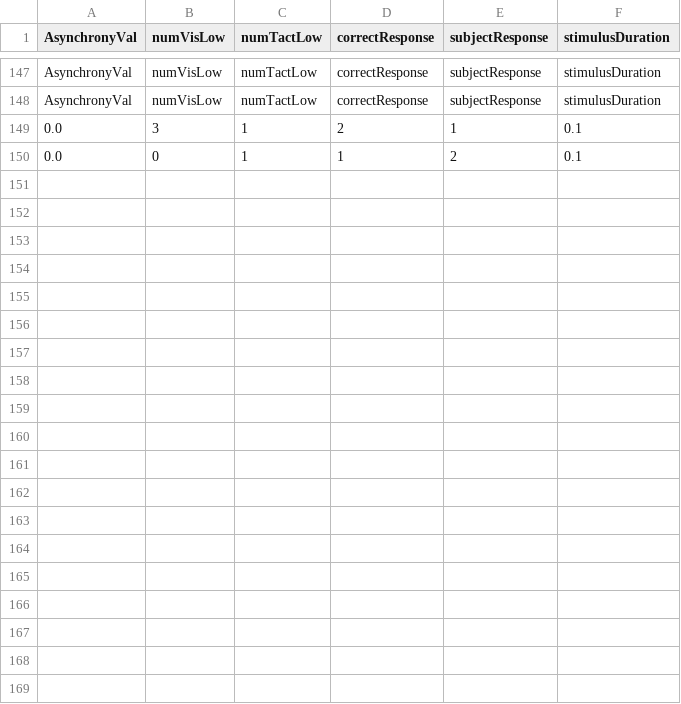
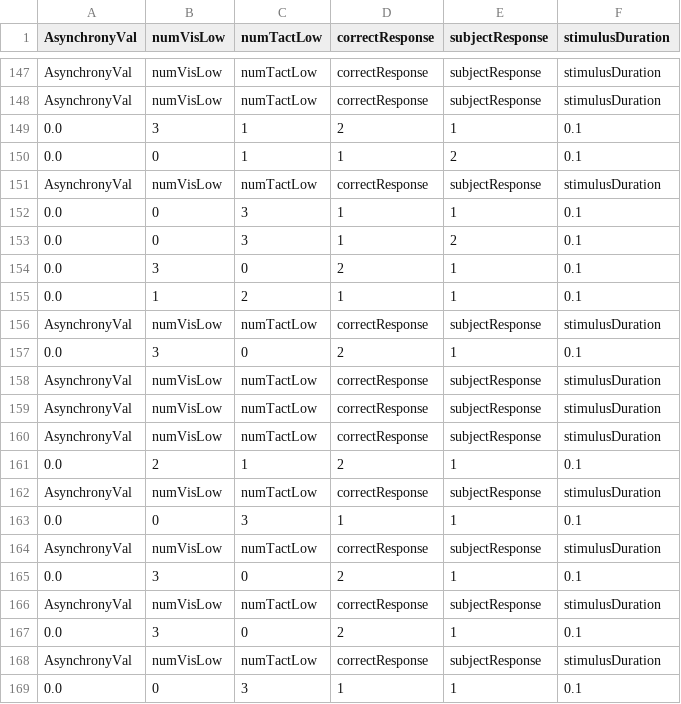
Before and after one commit to meghakalia/Unity3D_HTC_VIVE, a CSV file: Data/Subjects/MeghaPilotExposure.csv, drawn as a sheet; only a part is shown, gaps mark what is left out; the diff covers the shown part only.

Commit message:
code corrected to start the experiment with a button press

```diff
--- a/Data/Subjects/MeghaPilotExposure.csv
+++ b/Data/Subjects/MeghaPilotExposure.csv
@@ -150 +150,20 @@ AsynchronyVal, numVisLow, numTactLow, correctResponse, subjectResponse, stimulus
 0.0, 0, 1, 1, 2, 0.1
+AsynchronyVal, numVisLow, numTactLow, correctResponse, subjectResponse, stimulusDuration
+0.0, 0, 3, 1, 1, 0.1
+0.0, 0, 3, 1, 2, 0.1
+0.0, 3, 0, 2, 1, 0.1
+0.0, 1, 2, 1, 1, 0.1
+AsynchronyVal, numVisLow, numTactLow, correctResponse, subjectResponse, stimulusDuration
+0.0, 3, 0, 2, 1, 0.1
+AsynchronyVal, numVisLow, numTactLow, correctResponse, subjectResponse, stimulusDuration
+AsynchronyVal, numVisLow, numTactLow, correctResponse, subjectResponse, stimulusDuration
+AsynchronyVal, numVisLow, numTactLow, correctResponse, subjectResponse, stimulusDuration
+0.0, 2, 1, 2, 1, 0.1
+AsynchronyVal, numVisLow, numTactLow, correctResponse, subjectResponse, stimulusDuration
+0.0, 0, 3, 1, 1, 0.1
+AsynchronyVal, numVisLow, numTactLow, correctResponse, subjectResponse, stimulusDuration
+0.0, 3, 0, 2, 1, 0.1
+AsynchronyVal, numVisLow, numTactLow, correctResponse, subjectResponse, stimulusDuration
+0.0, 3, 0, 2, 1, 0.1
+AsynchronyVal, numVisLow, numTactLow, correctResponse, subjectResponse, stimulusDuration
+0.0, 0, 3, 1, 1, 0.1
```
Also changed, not shown: 13 added rows elsewhere in this file, 7 other files.
